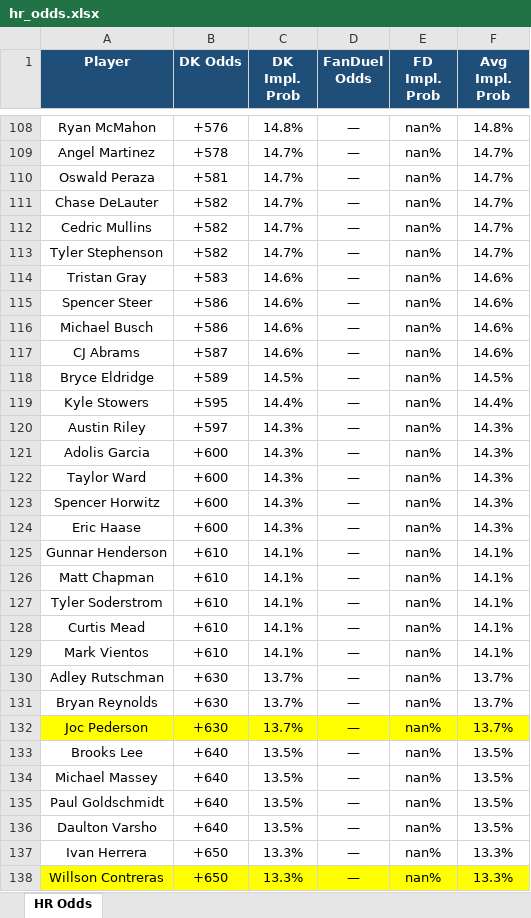
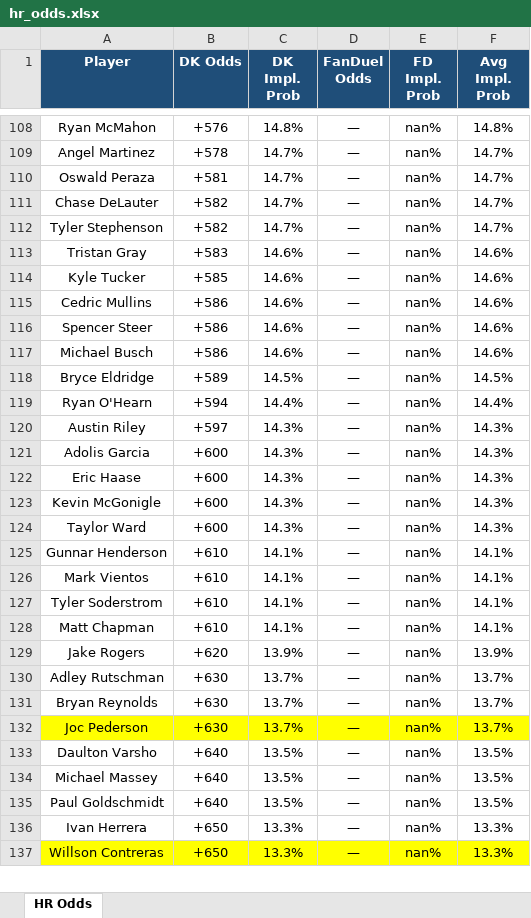
Before and after one commit to kornbergercharles-prog/HR-Odds-Scraper, an Excel workbook: hr_odds.xlsx, sheet HR Odds, drawn as a sheet; only a part is shown, gaps mark what is left out; values as stored, in another font and other column widths than the file's, no borders; removed rows and columns are numbered as before the commit, all else as after; the diff covers the shown part only; the diff names each change by its address in the sheet, - before the commit and + after, or states it on an @@ line.

```diff
--- a/hr_odds.xlsx (sheet HR Odds)
+++ b/hr_odds.xlsx (sheet HR Odds)
-row 112: Cedric Mullins | +582 | 14.7% | — | nan% | 14.7%
+row 114: Kyle Tucker | +585 | 14.6% | — | nan% | 14.6%
+row 115: Cedric Mullins | +586 | 14.6% | — | nan% | 14.6%
-row 117: CJ Abrams | +587 | 14.6% | — | nan% | 14.6%
-A119 (Player): Kyle Stowers
+A119 (Player): Ryan O'Hearn
-B119 (DK Odds): +595
+B119 (DK Odds): +594
@@ row 124 moved to row 122: Eric Haase @@
+row 123: Kevin McGonigle | +600 | 14.3% | — | nan% | 14.3%
-row 123: Spencer Horwitz | +600 | 14.3% | — | nan% | 14.3%
@@ row 129 moved to row 126: Mark Vientos @@
-row 128: Curtis Mead | +610 | 14.1% | — | nan% | 14.1%
+row 129: Jake Rogers | +620 | 13.9% | — | nan% | 13.9%
-A133 (Player): Brooks Lee
+A133 (Player): Daulton Varsho
-row 136: Daulton Varsho | +640 | 13.5% | — | nan% | 13.5%
```
Also changed, not shown: 29 added rows, 28 removed rows, 35 moved rows, 27 edited cells and cell formats elsewhere in this sheet, 2 other files.
